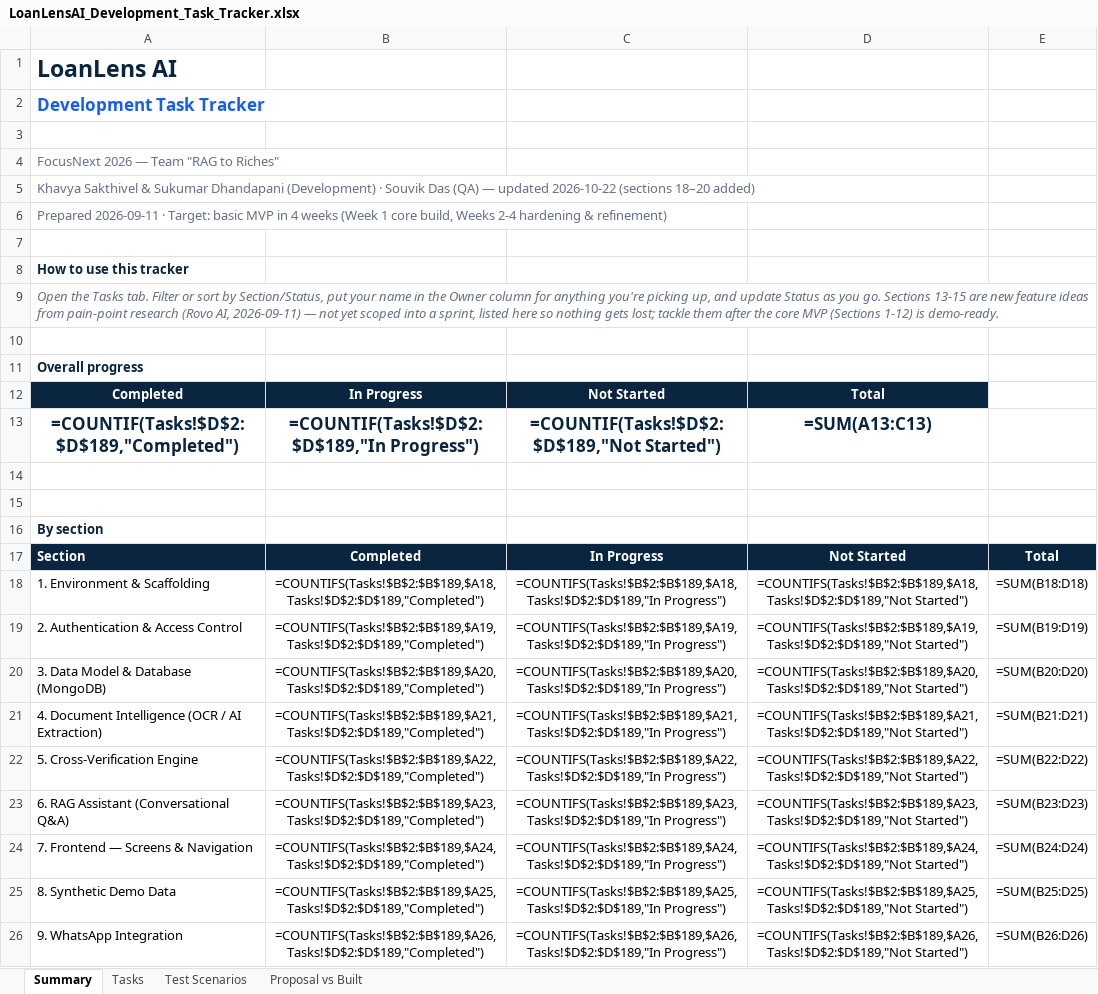
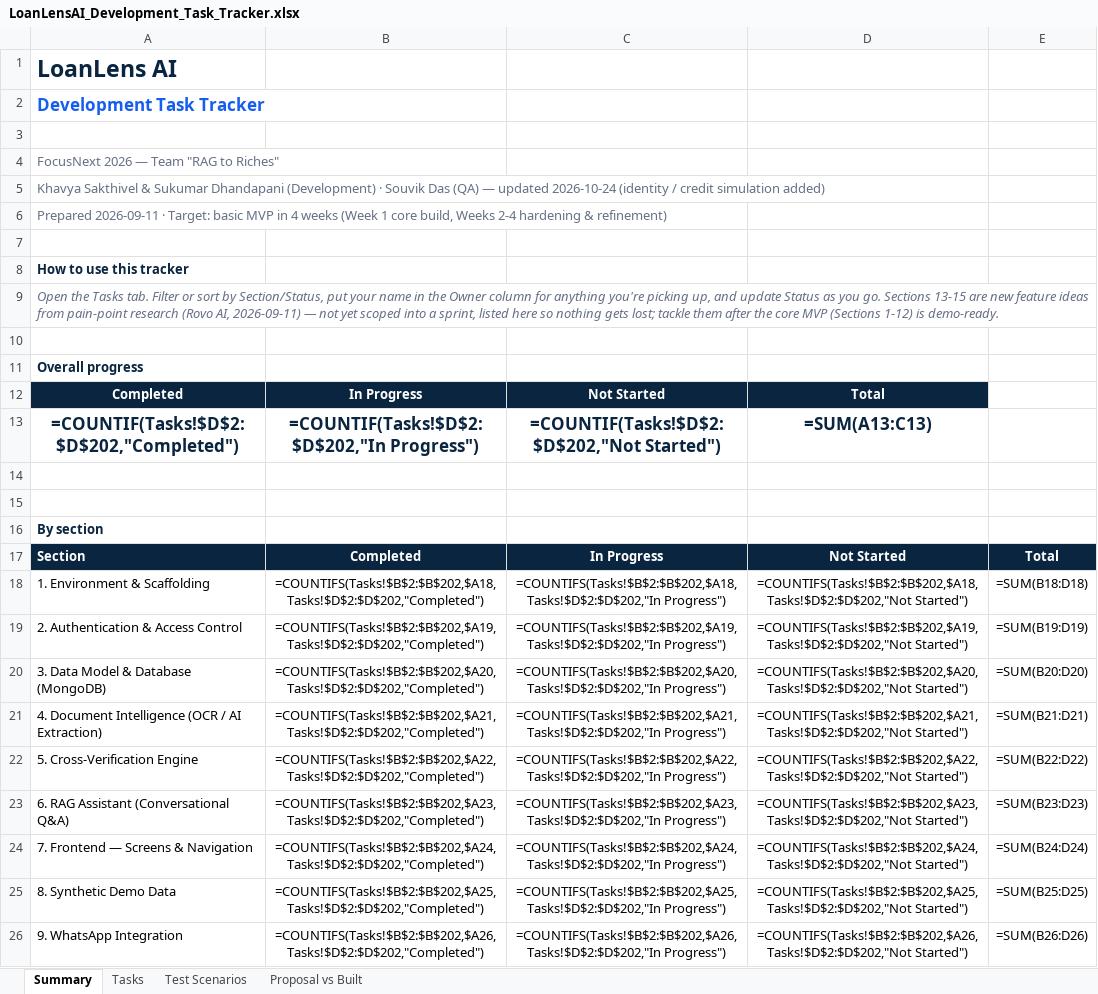
Before and after one commit to khavyas/LoanLensAI, an Excel workbook: docs/LoanLensAI_Development_Task_Tracker.xlsx, sheet Summary, drawn as a sheet; only a part is shown; values as stored, in another font and other column widths than the file's, no borders; formulas without a stored value are shown as written; the diff covers the shown part only; the diff names each change by its address in the sheet, - before the commit and + after, or states it on an @@ line.

```diff
--- a/docs/LoanLensAI_Development_Task_Tracker.xlsx (sheet Summary)
+++ b/docs/LoanLensAI_Development_Task_Tracker.xlsx (sheet Summary)
-A5: …— updated 2026-10-22 (sections 18–20 added)
+A5: …— updated 2026-10-24 (identity / credit simulation added)
-A13: =COUNTIF(Tasks!$D$2:$D$189,"Completed")
+A13: =COUNTIF(Tasks!$D$2:$D$202,"Completed")
-B13: =COUNTIF(Tasks!$D$2:$D$189,"In Progress")
+B13: =COUNTIF(Tasks!$D$2:$D$202,"In Progress")
-C13: =COUNTIF(Tasks!$D$2:$D$189,"Not Started")
+C13: =COUNTIF(Tasks!$D$2:$D$202,"Not Started")
-B18: =COUNTIFS(Tasks!$B$2:$B$189,$A18,Tasks!$D$2:$D$189,"Completed")
+B18: =COUNTIFS(Tasks!$B$2:$B$202,$A18,Tasks!$D$2:$D$202,"Completed")
-C18: =COUNTIFS(Tasks!$B$2:$B$189,$A18,Tasks!$D$2:$D$189,"In Progress")
+C18: =COUNTIFS(Tasks!$B$2:$B$202,$A18,Tasks!$D$2:$D$202,"In Progress")
-D18: =COUNTIFS(Tasks!$B$2:$B$189,$A18,Tasks!$D$2:$D$189,"Not Started")
+D18: =COUNTIFS(Tasks!$B$2:$B$202,$A18,Tasks!$D$2:$D$202,"Not Started")
-B19: =COUNTIFS(Tasks!$B$2:$B$189,$A19,Tasks!$D$2:$D$189,"Completed")
+B19: =COUNTIFS(Tasks!$B$2:$B$202,$A19,Tasks!$D$2:$D$202,"Completed")
-C19: =COUNTIFS(Tasks!$B$2:$B$189,$A19,Tasks!$D$2:$D$189,"In Progress")
+C19: =COUNTIFS(Tasks!$B$2:$B$202,$A19,Tasks!$D$2:$D$202,"In Progress")
-D19: =COUNTIFS(Tasks!$B$2:$B$189,$A19,Tasks!$D$2:$D$189,"Not Started")
+D19: =COUNTIFS(Tasks!$B$2:$B$202,$A19,Tasks!$D$2:$D$202,"Not Started")
-B20: =COUNTIFS(Tasks!$B$2:$B$189,$A20,Tasks!$D$2:$D$189,"Completed")
+B20: =COUNTIFS(Tasks!$B$2:$B$202,$A20,Tasks!$D$2:$D$202,"Completed")
-C20: =COUNTIFS(Tasks!$B$2:$B$189,$A20,Tasks!$D$2:$D$189,"In Progress")
+C20: =COUNTIFS(Tasks!$B$2:$B$202,$A20,Tasks!$D$2:$D$202,"In Progress")
-D20: =COUNTIFS(Tasks!$B$2:$B$189,$A20,Tasks!$D$2:$D$189,"Not Started")
+D20: =COUNTIFS(Tasks!$B$2:$B$202,$A20,Tasks!$D$2:$D$202,"Not Started")
-B21: =COUNTIFS(Tasks!$B$2:$B$189,$A21,Tasks!$D$2:$D$189,"Completed")
+B21: =COUNTIFS(Tasks!$B$2:$B$202,$A21,Tasks!$D$2:$D$202,"Completed")
-C21: =COUNTIFS(Tasks!$B$2:$B$189,$A21,Tasks!$D$2:$D$189,"In Progress")
+C21: =COUNTIFS(Tasks!$B$2:$B$202,$A21,Tasks!$D$2:$D$202,"In Progress")
-D21: =COUNTIFS(Tasks!$B$2:$B$189,$A21,Tasks!$D$2:$D$189,"Not Started")
+D21: =COUNTIFS(Tasks!$B$2:$B$202,$A21,Tasks!$D$2:$D$202,"Not Started")
-B22: =COUNTIFS(Tasks!$B$2:$B$189,$A22,Tasks!$D$2:$D$189,"Completed")
+B22: =COUNTIFS(Tasks!$B$2:$B$202,$A22,Tasks!$D$2:$D$202,"Completed")
-C22: =COUNTIFS(Tasks!$B$2:$B$189,$A22,Tasks!$D$2:$D$189,"In Progress")
+C22: =COUNTIFS(Tasks!$B$2:$B$202,$A22,Tasks!$D$2:$D$202,"In Progress")
-D22: =COUNTIFS(Tasks!$B$2:$B$189,$A22,Tasks!$D$2:$D$189,"Not Started")
+D22: =COUNTIFS(Tasks!$B$2:$B$202,$A22,Tasks!$D$2:$D$202,"Not Started")
-B23: =COUNTIFS(Tasks!$B$2:$B$189,$A23,Tasks!$D$2:$D$189,"Completed")
+B23: =COUNTIFS(Tasks!$B$2:$B$202,$A23,Tasks!$D$2:$D$202,"Completed")
-C23: =COUNTIFS(Tasks!$B$2:$B$189,$A23,Tasks!$D$2:$D$189,"In Progress")
+C23: =COUNTIFS(Tasks!$B$2:$B$202,$A23,Tasks!$D$2:$D$202,"In Progress")
-D23: =COUNTIFS(Tasks!$B$2:$B$189,$A23,Tasks!$D$2:$D$189,"Not Started")
+D23: =COUNTIFS(Tasks!$B$2:$B$202,$A23,Tasks!$D$2:$D$202,"Not Started")
-B24: =COUNTIFS(Tasks!$B$2:$B$189,$A24,Tasks!$D$2:$D$189,"Completed")
+B24: =COUNTIFS(Tasks!$B$2:$B$202,$A24,Tasks!$D$2:$D$202,"Completed")
-C24: =COUNTIFS(Tasks!$B$2:$B$189,$A24,Tasks!$D$2:$D$189,"In Progress")
+C24: =COUNTIFS(Tasks!$B$2:$B$202,$A24,Tasks!$D$2:$D$202,"In Progress")
-D24: =COUNTIFS(Tasks!$B$2:$B$189,$A24,Tasks!$D$2:$D$189,"Not Started")
+D24: =COUNTIFS(Tasks!$B$2:$B$202,$A24,Tasks!$D$2:$D$202,"Not Started")
-B25: =COUNTIFS(Tasks!$B$2:$B$189,$A25,Tasks!$D$2:$D$189,"Completed")
+B25: =COUNTIFS(Tasks!$B$2:$B$202,$A25,Tasks!$D$2:$D$202,"Completed")
-C25: =COUNTIFS(Tasks!$B$2:$B$189,$A25,Tasks!$D$2:$D$189,"In Progress")
+C25: =COUNTIFS(Tasks!$B$2:$B$202,$A25,Tasks!$D$2:$D$202,"In Progress")
-D25: =COUNTIFS(Tasks!$B$2:$B$189,$A25,Tasks!$D$2:$D$189,"Not Started")
+D25: =COUNTIFS(Tasks!$B$2:$B$202,$A25,Tasks!$D$2:$D$202,"Not Started")
-B26: =COUNTIFS(Tasks!$B$2:$B$189,$A26,Tasks!$D$2:$D$189,"Completed")
+B26: =COUNTIFS(Tasks!$B$2:$B$202,$A26,Tasks!$D$2:$D$202,"Completed")
-C26: =COUNTIFS(Tasks!$B$2:$B$189,$A26,Tasks!$D$2:$D$189,"In Progress")
+C26: =COUNTIFS(Tasks!$B$2:$B$202,$A26,Tasks!$D$2:$D$202,"In Progress")
-D26: =COUNTIFS(Tasks!$B$2:$B$189,$A26,Tasks!$D$2:$D$189,"Not Started")
+D26: =COUNTIFS(Tasks!$B$2:$B$202,$A26,Tasks!$D$2:$D$202,"Not Started")
```
Also changed, not shown: 33 edited cells elsewhere in this sheet, sheet Tasks, sheet Test Scenarios, 33 other files.
